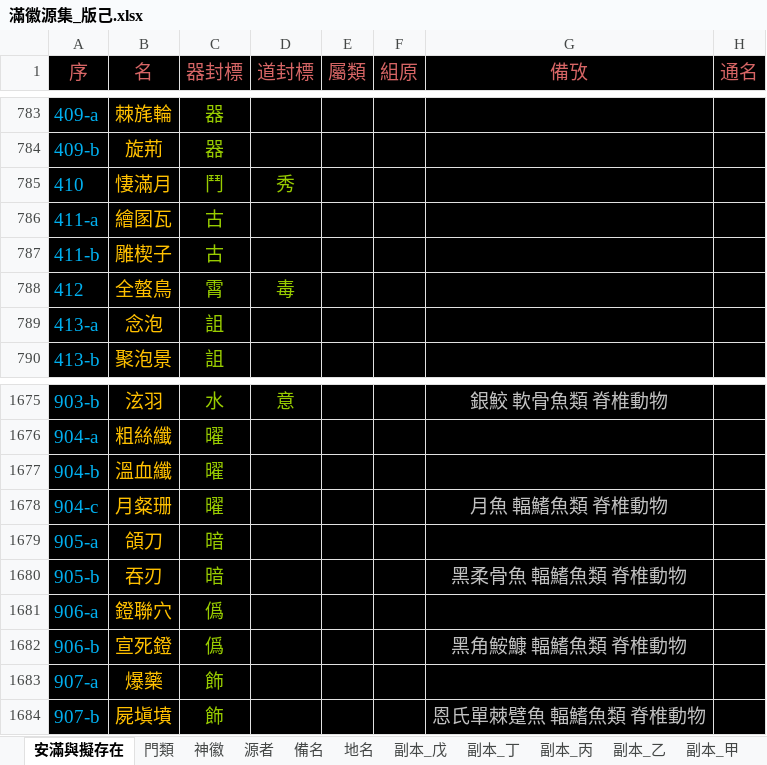
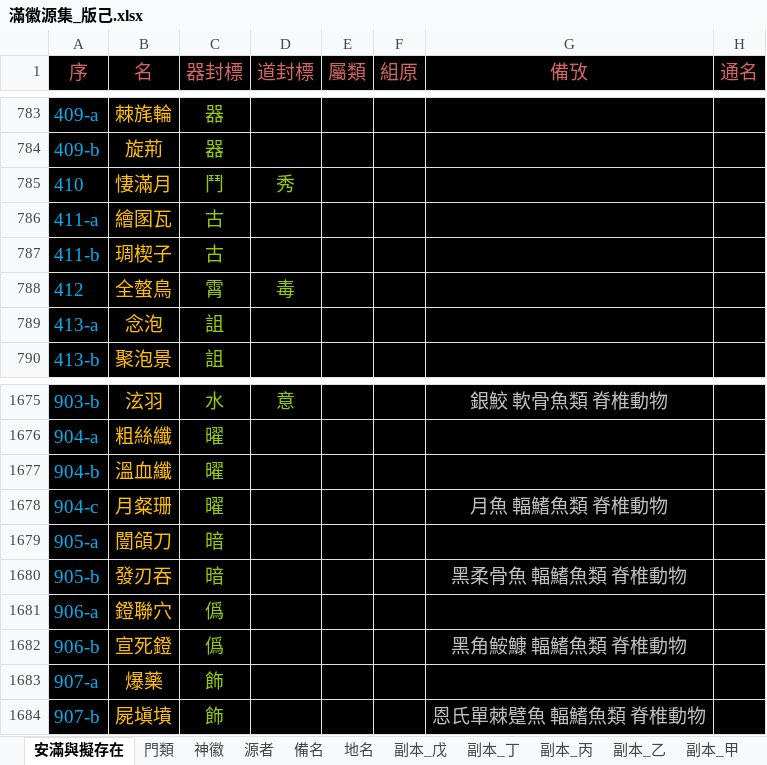
Before and after one commit to sealleci/AnMan, an Excel workbook: docs/滿徽源集_版己.xlsx, sheet 安滿與擬存在, drawn as a sheet; only a part is shown, gaps mark what is left out; values as stored, in another font and other column widths than the file's, no borders; the diff names each change by its address in the sheet, - before the commit and + after, or states it on an @@ line.

Commit message:
SheetWizard

```diff
--- a/docs/滿徽源集_版己.xlsx (sheet 安滿與擬存在)
+++ b/docs/滿徽源集_版己.xlsx (sheet 安滿與擬存在)
-B787 (名): 雕楔子
+B787 (名): 琱楔子
-B1679 (名): 頜刀
+B1679 (名): 闓頜刀
-B1680 (名): 吞刃
+B1680 (名): 發刃吞
```
Also changed, not shown: 3 other files.
